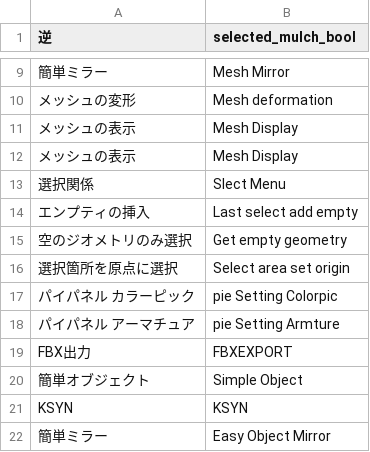
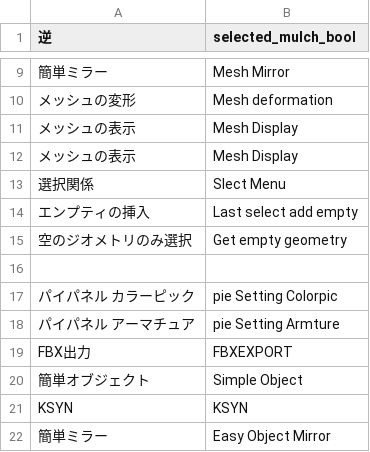
Before and after one commit to Hydrocallis/ksyn_ops, a CSV file: translation_dictionary.csv, drawn as a sheet; only a part is shown, gaps mark what is left out.

```diff
--- a/translation_dictionary.csv
+++ b/translation_dictionary.csv
@@ -15,3 +15,3 @@
 空のジオメトリのみ選択,Get empty geometry
-選択箇所を原点に選択,Select area set origin
+,
 パイパネル カラーピック,pie Setting Colorpic
```
Also changed, not shown: 9 other files.
